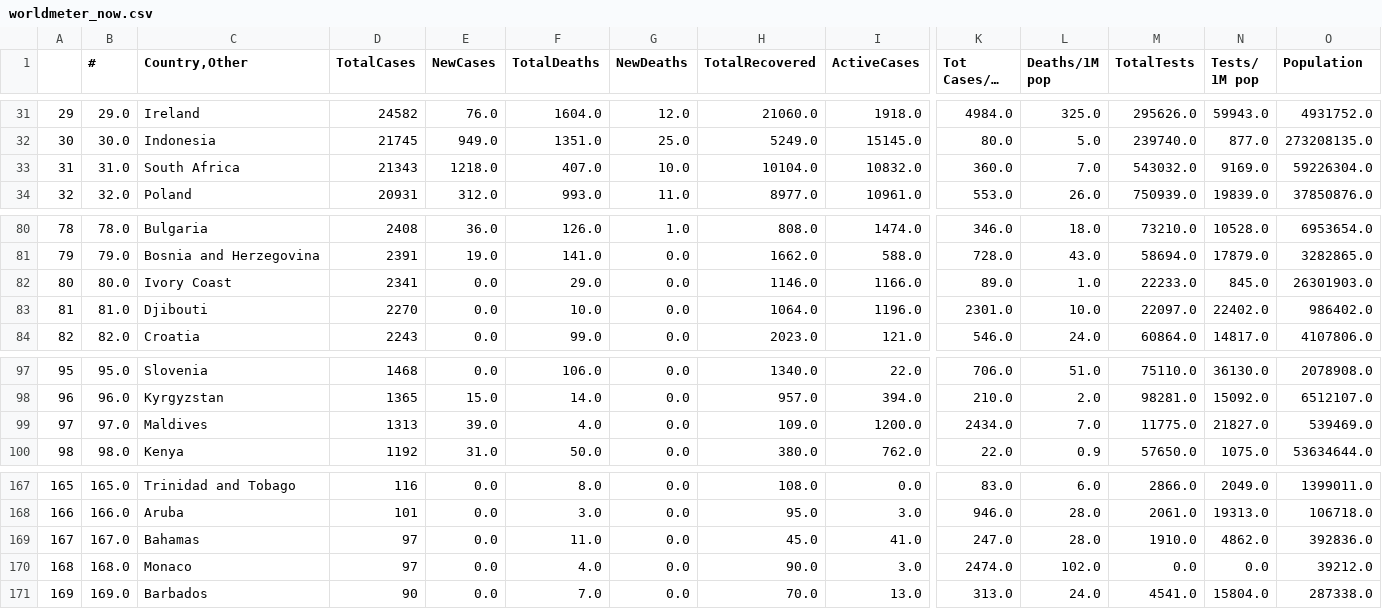
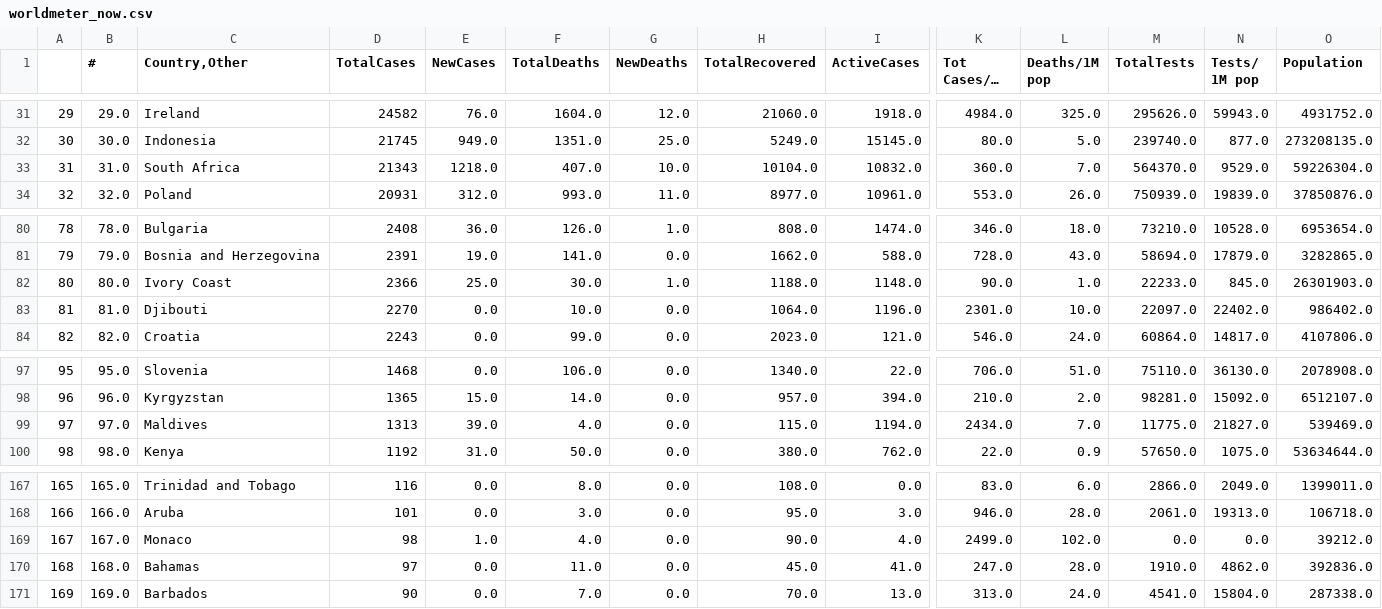
Before and after one commit to kevorkkeheian/DataScience, a CSV file: datasets/worldmeter_now.csv, drawn as a sheet; only a part is shown, gaps mark what is left out; long unchanged cells end in …; the diff covers the shown part only; the diff names each change by its address in the sheet, - before the commit and + after, or states it on an @@ line.

```diff
--- a/datasets/worldmeter_now.csv
+++ b/datasets/worldmeter_now.csv
-M33 (TotalTests): 543032.0
+M33 (TotalTests): 564370.0
-N33 (Tests/ 1M pop): 9169.0
+N33 (Tests/ 1M pop): 9529.0
-D82 (TotalCases): 2341
+D82 (TotalCases): 2366
-E82 (NewCases): 0.0
+E82 (NewCases): 25.0
-F82 (TotalDeaths): 29.0
+F82 (TotalDeaths): 30.0
-G82 (NewDeaths): 0.0
+G82 (NewDeaths): 1.0
-H82 (TotalRecovered): 1146.0
+H82 (TotalRecovered): 1188.0
-I82 (ActiveCases): 1166.0
+I82 (ActiveCases): 1148.0
-K82 (Tot Cases/1M pop): 89.0
+K82 (Tot Cases/1M pop): 90.0
-H99 (TotalRecovered): 109.0
+H99 (TotalRecovered): 115.0
-I99 (ActiveCases): 1200.0
+I99 (ActiveCases): 1194.0
-C169 (Country,Other): Bahamas
+C169 (Country,Other): Monaco
-D169 (TotalCases): 97
+D169 (TotalCases): 98
-E169 (NewCases): 0.0
+E169 (NewCases): 1.0
-F169 (TotalDeaths): 11.0
+F169 (TotalDeaths): 4.0
-H169 (TotalRecovered): 45.0
+H169 (TotalRecovered): 90.0
-I169 (ActiveCases): 41.0
+I169 (ActiveCases): 4.0
-K169 (Tot Cases/1M pop): 247.0
+K169 (Tot Cases/1M pop): 2499.0
-L169 (Deaths/1M pop): 28.0
+L169 (Deaths/1M pop): 102.0
-M169 (TotalTests): 1910.0
+M169 (TotalTests): 0.0
-N169 (Tests/ 1M pop): 4862.0
+N169 (Tests/ 1M pop): 0.0
-O169 (Population): 392836.0
+O169 (Population): 39212.0
-C170 (Country,Other): Monaco
+C170 (Country,Other): Bahamas
-F170 (TotalDeaths): 4.0
+F170 (TotalDeaths): 11.0
-H170 (TotalRecovered): 90.0
+H170 (TotalRecovered): 45.0
-I170 (ActiveCases): 3.0
+I170 (ActiveCases): 41.0
-K170 (Tot Cases/1M pop): 2474.0
+K170 (Tot Cases/1M pop): 247.0
-L170 (Deaths/1M pop): 102.0
+L170 (Deaths/1M pop): 28.0
-M170 (TotalTests): 0.0
+M170 (TotalTests): 1910.0
-N170 (Tests/ 1M pop): 0.0
+N170 (Tests/ 1M pop): 4862.0
-O170 (Population): 39212.0
+O170 (Population): 392836.0
```
Also changed, not shown: 72 edited cells elsewhere in this file.
